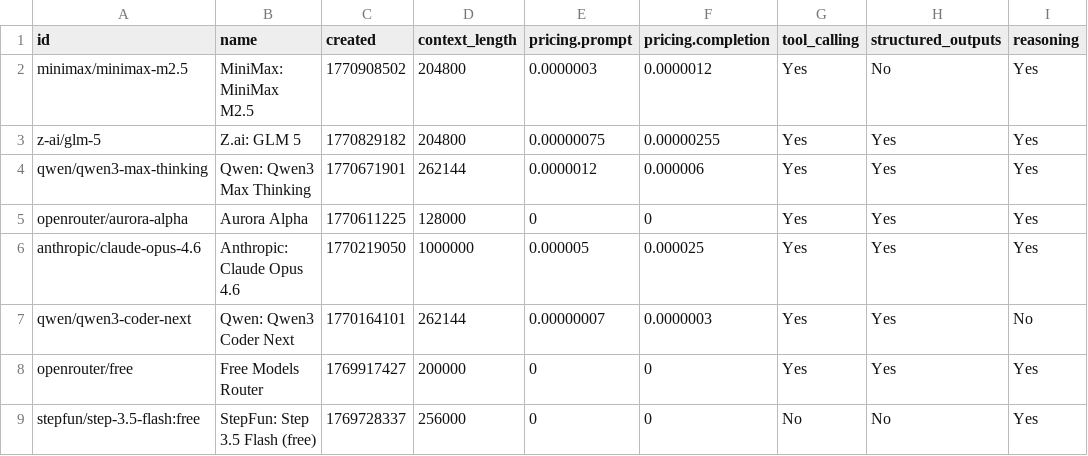
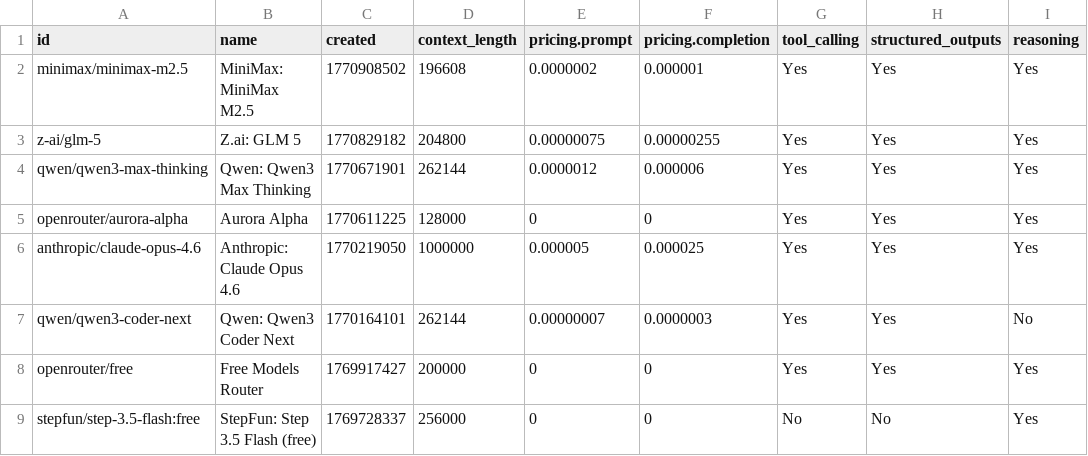
Before and after one commit to jvrck/openrouterlist, a CSV file: data/output.csv, drawn as a sheet; only a part is shown; the diff names each change by its address in the sheet, - before the commit and + after, or states it on an @@ line.

```diff
--- a/data/output.csv
+++ b/data/output.csv
-D2 (context_length): 204800
+D2 (context_length): 196608
-E2 (pricing.prompt): 0.0000003
+E2 (pricing.prompt): 0.0000002
-F2 (pricing.completion): 0.0000012
+F2 (pricing.completion): 0.000001
-H2 (structured_outputs): No
+H2 (structured_outputs): Yes
```
Also changed, not shown: 2 other files.
